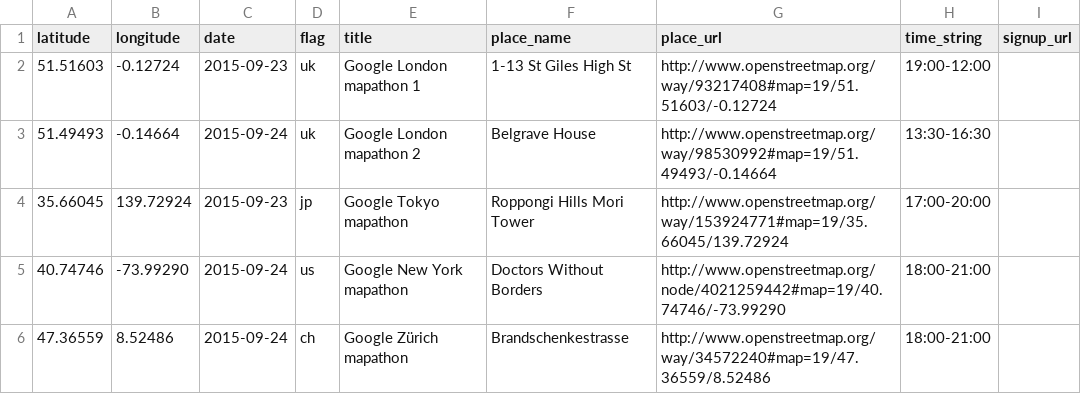
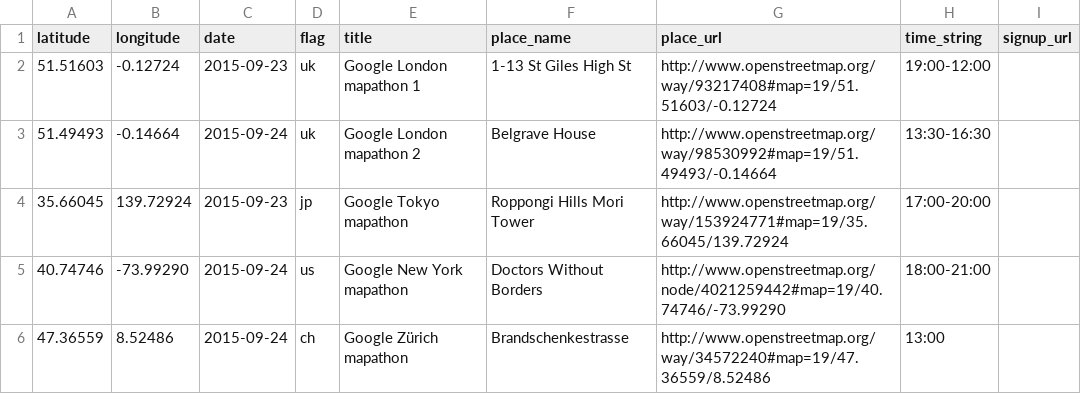
Before and after one commit to MissingMaps/partners, a CSV file: app/_data/google/events.csv, drawn as a sheet.

Commit message:
Update events.csv

```diff
--- a/app/_data/google/events.csv
+++ b/app/_data/google/events.csv
@@ -5,2 +5,2 @@ latitude,longitude,date,flag,title,place_name,place_url,time_string,signup_url
 40.74746,-73.99290,2015-09-24,us,Google New York mapathon,Doctors Without Borders,http://www.openstreetmap.org/node/4021259442#map=19/40.74746/-73.99290,18:00-21:00,
-47.36559,8.52486,2015-09-24,ch,Google Zürich mapathon,Brandschenkestrasse,http://www.openstreetmap.org/way/34572240#map=19/47.36559/8.52486,18:00-21:00,
+47.36559,8.52486,2015-09-24,ch,Google Zürich mapathon,Brandschenkestrasse,http://www.openstreetmap.org/way/34572240#map=19/47.36559/8.52486,13:00,
```
